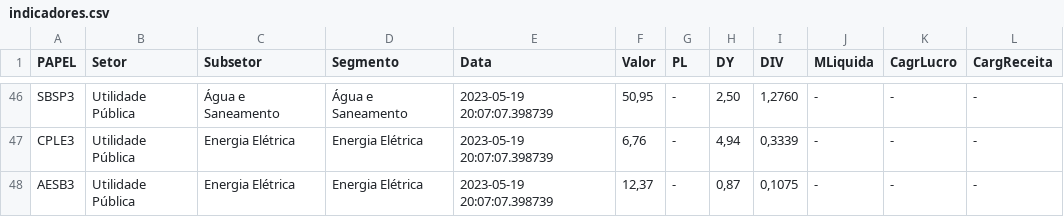
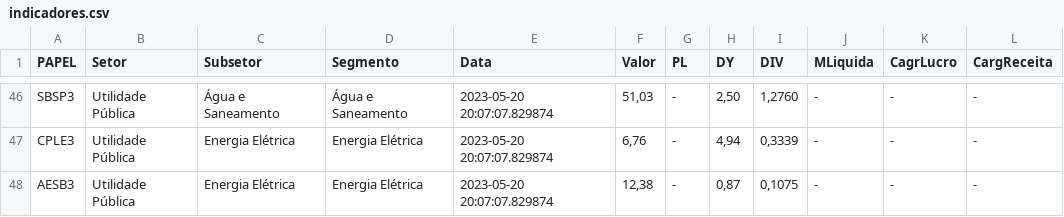
Before and after one commit to ggaiof/geral, a CSV file: indicadores.csv, drawn as a sheet; only a part is shown, gaps mark what is left out; the diff covers the shown part only.

```diff
--- a/indicadores.csv
+++ b/indicadores.csv
@@ -46,3 +46,3 @@ PAPEL,Setor,Subsetor,Segmento,Data,Valor,PL,DY,DIV,MLiquida,CagrLucro,CargReceit
-"SBSP3","Utilidade Pública","Água e Saneamento","Água e Saneamento","2023-05-19 20:07:07.398739","50,95","-","2,50","1,2760","-","-","-"
-"CPLE3","Utilidade Pública","Energia Elétrica","Energia Elétrica","2023-05-19 20:07:07.398739","6,76","-","4,94","0,3339","-","-","-"
-"AESB3","Utilidade Pública","Energia Elétrica","Energia Elétrica","2023-05-19 20:07:07.398739","12,37","-","0,87","0,1075","-","-","-"
+"SBSP3","Utilidade Pública","Água e Saneamento","Água e Saneamento","2023-05-20 20:07:07.829874","51,03","-","2,50","1,2760","-","-","-"
+"CPLE3","Utilidade Pública","Energia Elétrica","Energia Elétrica","2023-05-20 20:07:07.829874","6,76","-","4,94","0,3339","-","-","-"
+"AESB3","Utilidade Pública","Energia Elétrica","Energia Elétrica","2023-05-20 20:07:07.829874","12,38","-","0,87","0,1075","-","-","-"
```
Also changed, not shown: 107 edited cells elsewhere in this file.
